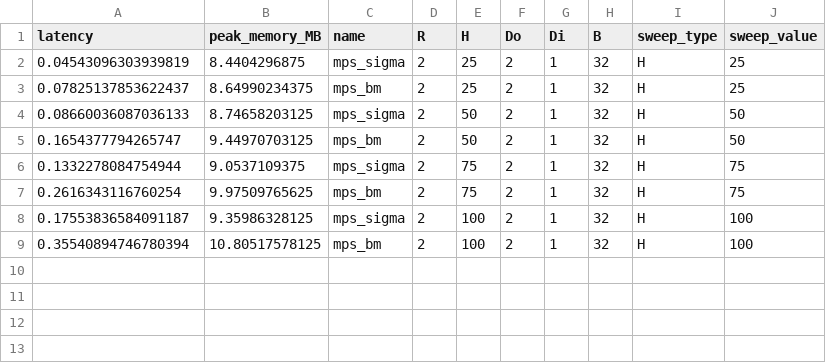
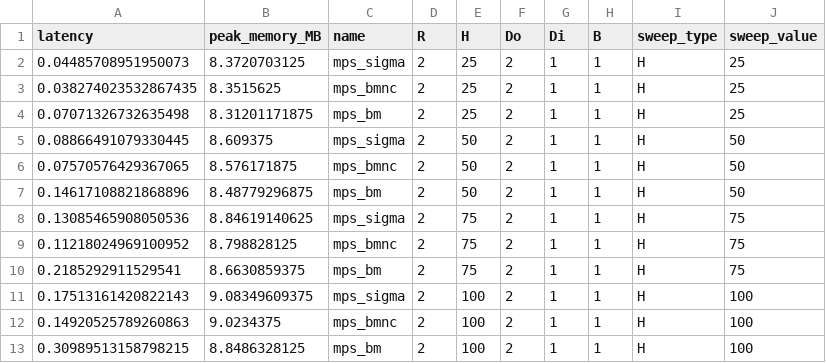
Before and after one commit to marawangamal/ptn, a CSV file: results/sweep_gpu.csv, drawn as a sheet.

```diff
--- a/results/sweep_gpu.csv
+++ b/results/sweep_gpu.csv
@@ -1,9 +1,13 @@
 latency,peak_memory_MB,name,R,H,Do,Di,B,sweep_type,sweep_value
-0.04543096303939819,8.4404296875,mps_sigma,2,25,2,1,32,H,25
-0.07825137853622437,8.64990234375,mps_bm,2,25,2,1,32,H,25
-0.08660036087036133,8.74658203125,mps_sigma,2,50,2,1,32,H,50
-0.1654377794265747,9.44970703125,mps_bm,2,50,2,1,32,H,50
-0.1332278084754944,9.0537109375,mps_sigma,2,75,2,1,32,H,75
-0.2616343116760254,9.97509765625,mps_bm,2,75,2,1,32,H,75
-0.17553836584091187,9.35986328125,mps_sigma,2,100,2,1,32,H,100
-0.35540894746780394,10.80517578125,mps_bm,2,100,2,1,32,H,100
+0.04485708951950073,8.3720703125,mps_sigma,2,25,2,1,1,H,25
+0.038274023532867435,8.3515625,mps_bmnc,2,25,2,1,1,H,25
+0.07071326732635498,8.31201171875,mps_bm,2,25,2,1,1,H,25
+0.08866491079330445,8.609375,mps_sigma,2,50,2,1,1,H,50
+0.07570576429367065,8.576171875,mps_bmnc,2,50,2,1,1,H,50
+0.14617108821868896,8.48779296875,mps_bm,2,50,2,1,1,H,50
+0.13085465908050536,8.84619140625,mps_sigma,2,75,2,1,1,H,75
+0.11218024969100952,8.798828125,mps_bmnc,2,75,2,1,1,H,75
+0.2185292911529541,8.6630859375,mps_bm,2,75,2,1,1,H,75
+0.17513161420822143,9.08349609375,mps_sigma,2,100,2,1,1,H,100
+0.14920525789260863,9.0234375,mps_bmnc,2,100,2,1,1,H,100
+0.30989513158798215,8.8486328125,mps_bm,2,100,2,1,1,H,100
```
Also changed, not shown: results/sweep_cpu.csv, 5 other files.
